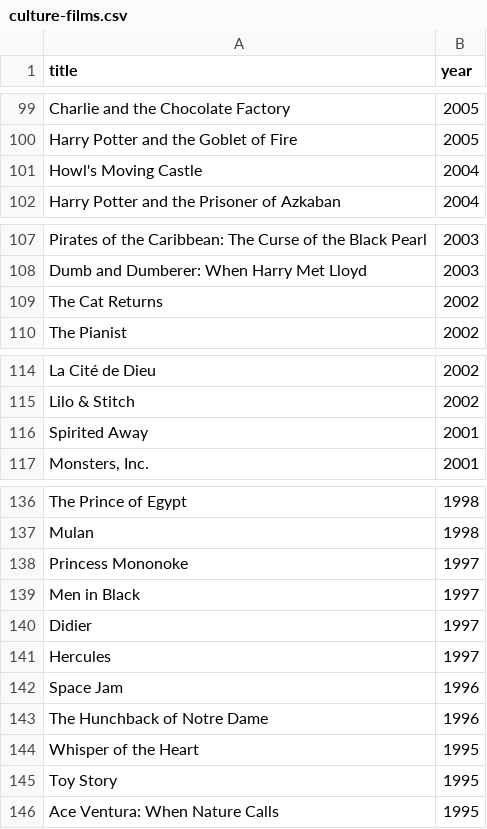
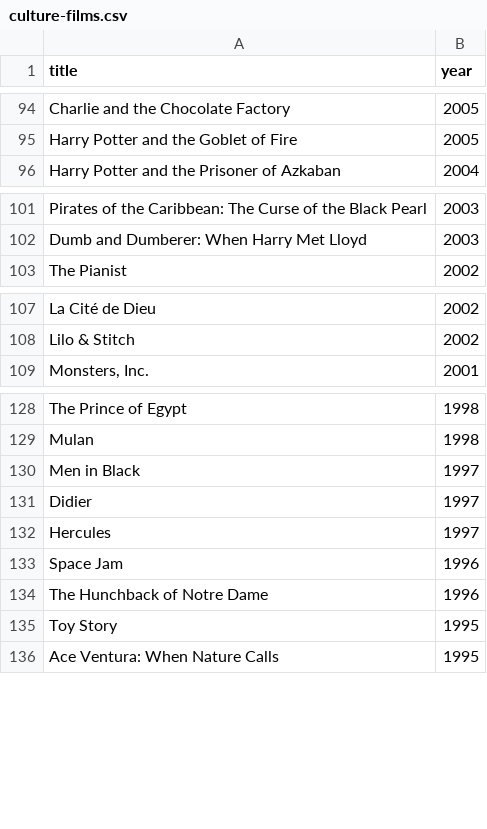
Before and after one commit to L-Dev31/L-Dev31.github.io, a CSV file: assets/data/culture-films.csv, drawn as a sheet; only a part is shown, gaps mark what is left out; the diff covers the shown part only; the diff names each change by its address in the sheet, - before the commit and + after, or states it on an @@ line.

```diff
--- a/assets/data/culture-films.csv
+++ b/assets/data/culture-films.csv
-row 101: Howl's Moving Castle | 2004
-row 109: The Cat Returns | 2002
-row 116: Spirited Away | 2001
-row 138: Princess Mononoke | 1997
-row 144: Whisper of the Heart | 1995
```
Also changed, not shown: 8 removed rows elsewhere in this file, 19 other files.
